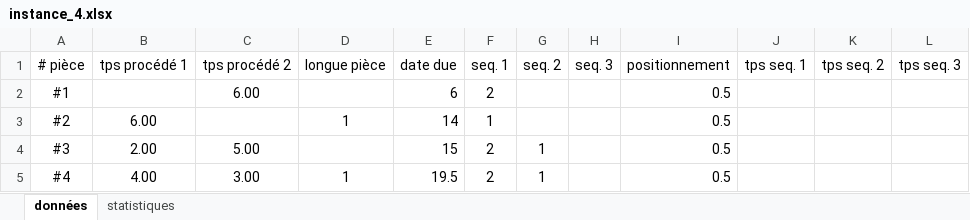
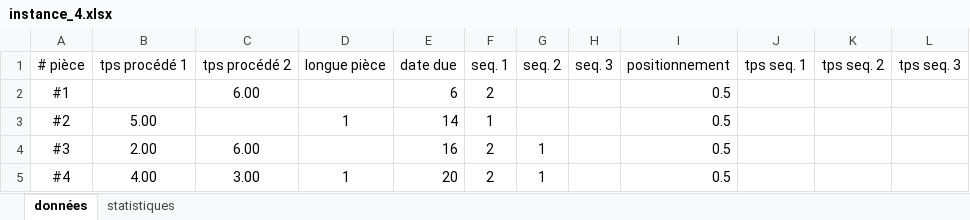
Before and after one commit to AnasNeumann/heuristic-analysis, an Excel workbook: gso-7085/instance_4.xlsx, sheet données, drawn as a sheet; values as stored, in another font and other column widths than the file's, no borders; the diff names each change by its address in the sheet, - before the commit and + after, or states it on an @@ line.

```diff
--- a/gso-7085/instance_4.xlsx (sheet données)
+++ b/gso-7085/instance_4.xlsx (sheet données)
-B3 (tps procédé 1): 6.00
+B3 (tps procédé 1): 5.00
-C4 (tps procédé 2): 5.00
+C4 (tps procédé 2): 6.00
-E4 (date due): 15
+E4 (date due): 16
-E5 (date due): 19.5
+E5 (date due): 20
```
Also changed, not shown: gso-7085/instance_10.xlsx, gso-7085/instance_2.xlsx, 24 other files.
